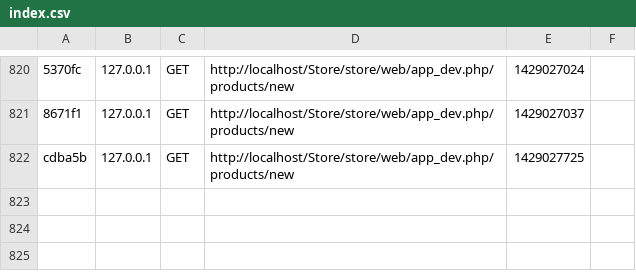
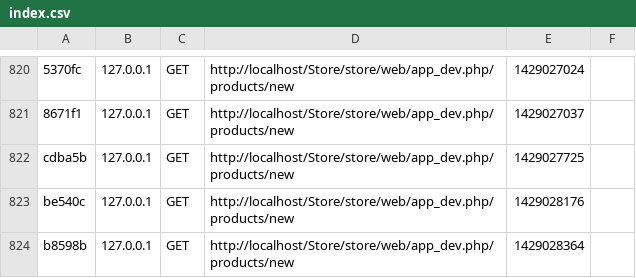
Before and after one commit to Jeremy95/3WProjectSymfony, a CSV file: store/app/cache/dev/profiler/index.csv, drawn as a sheet; only a part is shown, gaps mark what is left out; the diff names each change by its address in the sheet, - before the commit and + after, or states it on an @@ line.

```diff
--- a/store/app/cache/dev/profiler/index.csv
+++ b/store/app/cache/dev/profiler/index.csv
+row 823: be540c | 127.0.0.1 | GET | http://localhost/Store/store/web/app_dev.php/products/new | 1429028176
+row 824: b8598b | 127.0.0.1 | GET | http://localhost/Store/store/web/app_dev.php/products/new | 1429028364
```
Also changed, not shown: 2 other files.
